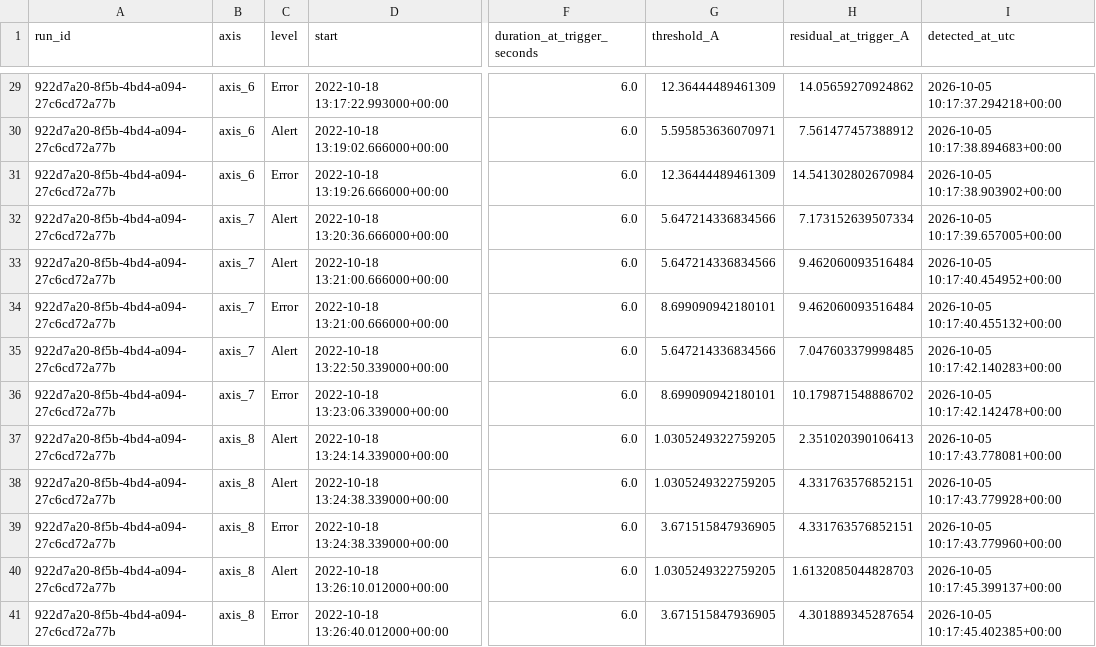
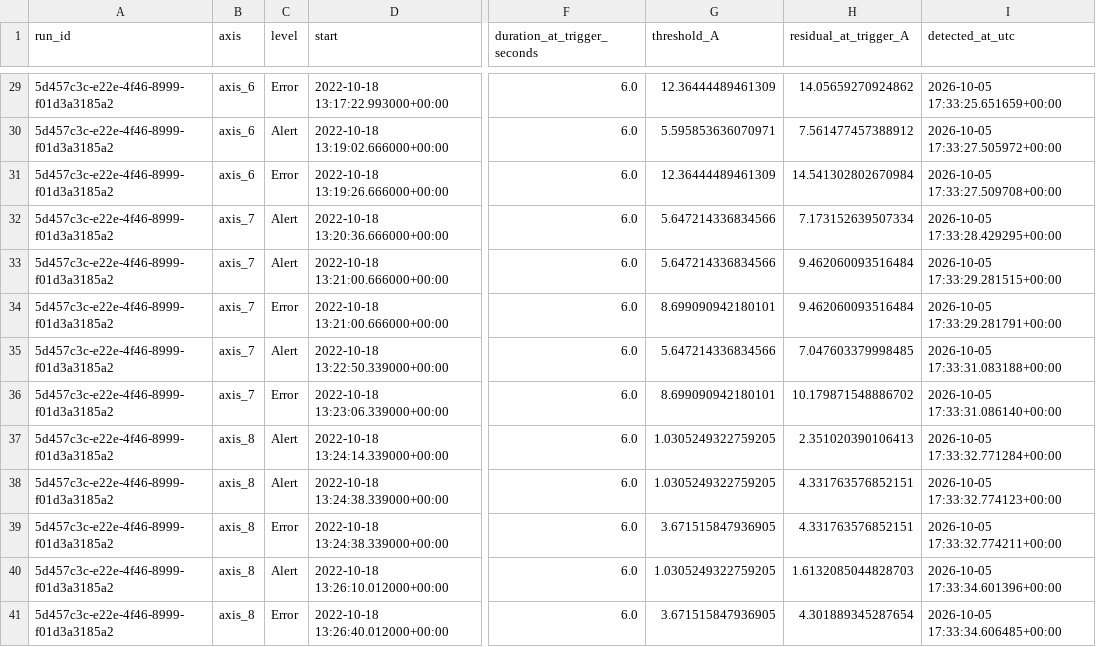
Before and after one commit to Namypark/robot-current-alerts, a CSV file: results/stream_triggers.csv, drawn as a sheet; only a part is shown, gaps mark what is left out; the diff covers the shown part only; the diff names each change by its address in the sheet, - before the commit and + after, or states it on an @@ line.

```diff
--- a/results/stream_triggers.csv
+++ b/results/stream_triggers.csv
-A29:A41 (run_id): 922d7a20-8f5b-4bd4-a094-27c6cd72a77b
+A29:A41 (run_id): 5d457c3c-e22e-4f46-8999-f01d3a3185a2
-I29 (detected_at_utc): 2026-10-05 10:17:37.294218+00:00
+I29 (detected_at_utc): 2026-10-05 17:33:25.651659+00:00
-I30 (detected_at_utc): 2026-10-05 10:17:38.894683+00:00
+I30 (detected_at_utc): 2026-10-05 17:33:27.505972+00:00
-I31 (detected_at_utc): 2026-10-05 10:17:38.903902+00:00
+I31 (detected_at_utc): 2026-10-05 17:33:27.509708+00:00
-I32 (detected_at_utc): 2026-10-05 10:17:39.657005+00:00
+I32 (detected_at_utc): 2026-10-05 17:33:28.429295+00:00
-I33 (detected_at_utc): 2026-10-05 10:17:40.454952+00:00
+I33 (detected_at_utc): 2026-10-05 17:33:29.281515+00:00
-I34 (detected_at_utc): 2026-10-05 10:17:40.455132+00:00
+I34 (detected_at_utc): 2026-10-05 17:33:29.281791+00:00
-I35 (detected_at_utc): 2026-10-05 10:17:42.140283+00:00
+I35 (detected_at_utc): 2026-10-05 17:33:31.083188+00:00
-I36 (detected_at_utc): 2026-10-05 10:17:42.142478+00:00
+I36 (detected_at_utc): 2026-10-05 17:33:31.086140+00:00
-I37 (detected_at_utc): 2026-10-05 10:17:43.778081+00:00
+I37 (detected_at_utc): 2026-10-05 17:33:32.771284+00:00
-I38 (detected_at_utc): 2026-10-05 10:17:43.779928+00:00
+I38 (detected_at_utc): 2026-10-05 17:33:32.774123+00:00
-I39 (detected_at_utc): 2026-10-05 10:17:43.779960+00:00
+I39 (detected_at_utc): 2026-10-05 17:33:32.774211+00:00
-I40 (detected_at_utc): 2026-10-05 10:17:45.399137+00:00
+I40 (detected_at_utc): 2026-10-05 17:33:34.601396+00:00
-I41 (detected_at_utc): 2026-10-05 10:17:45.402385+00:00
+I41 (detected_at_utc): 2026-10-05 17:33:34.606485+00:00
```
Also changed, not shown: 54 edited cells elsewhere in this file, results/events.csv, results/latest_stream_run.csv, 22 other files.
